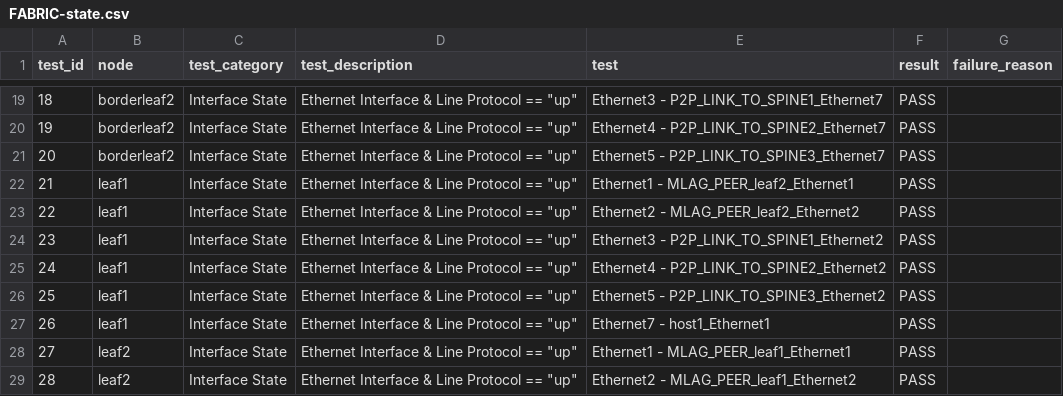
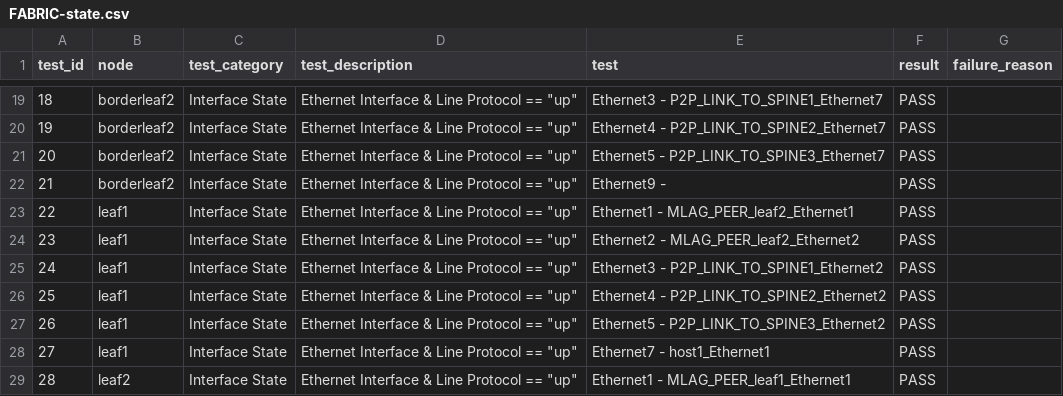
Before and after one commit to jieminlv/L5-2.5LAB, a CSV file: Ansible_AVD/AVD_L3LS/reports/FABRIC-state.csv, drawn as a sheet; only a part is shown, gaps mark what is left out; the shorter side is filled out with more unchanged rows; addresses are those after the commit; the diff names each change by its address in the sheet, - before the commit and + after, or states it on an @@ line.

```diff
--- a/Ansible_AVD/AVD_L3LS/reports/FABRIC-state.csv
+++ b/Ansible_AVD/AVD_L3LS/reports/FABRIC-state.csv
+row 22: 21 | borderleaf2 | Interface State | Ethernet Interface & Line Protocol == "up" | Ethernet9 - | PASS
@@ column A (test_id) renumbered from row 23 down @@
```
Also changed, not shown: Ansible_AVD/AVD_L3LS/documentation/fabric/FABRIC-topology.csv, 5 other files.
